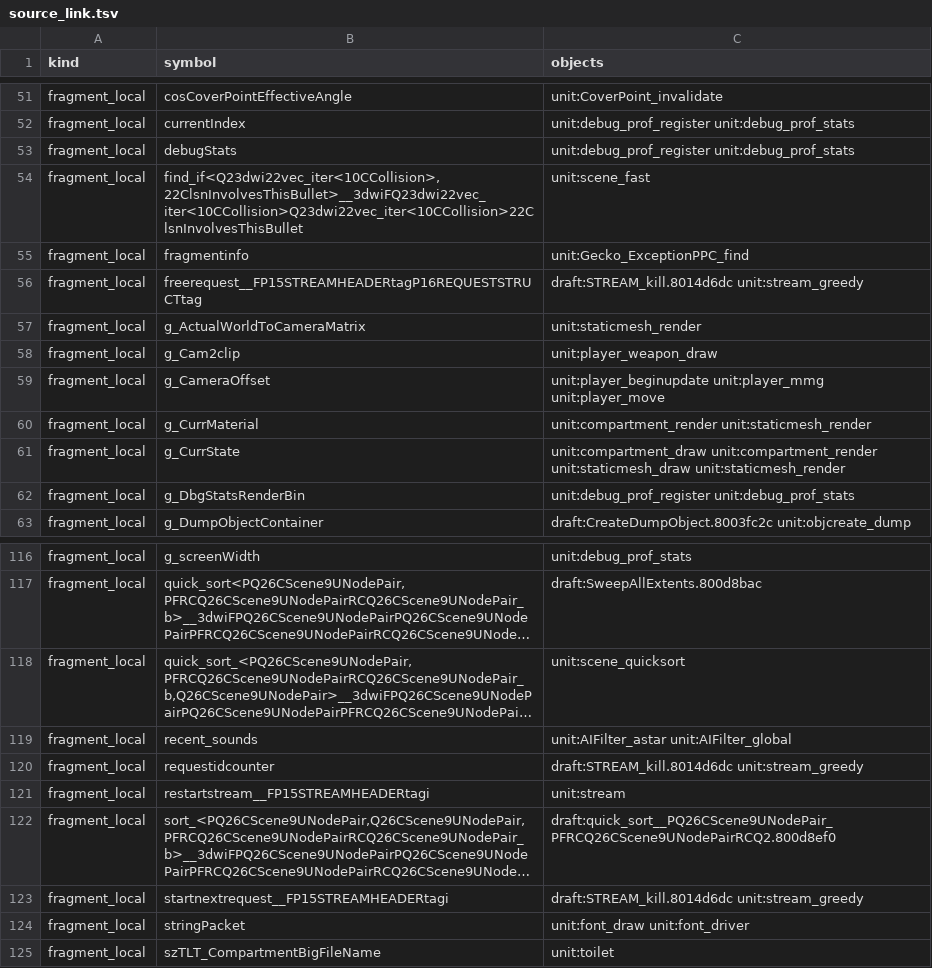
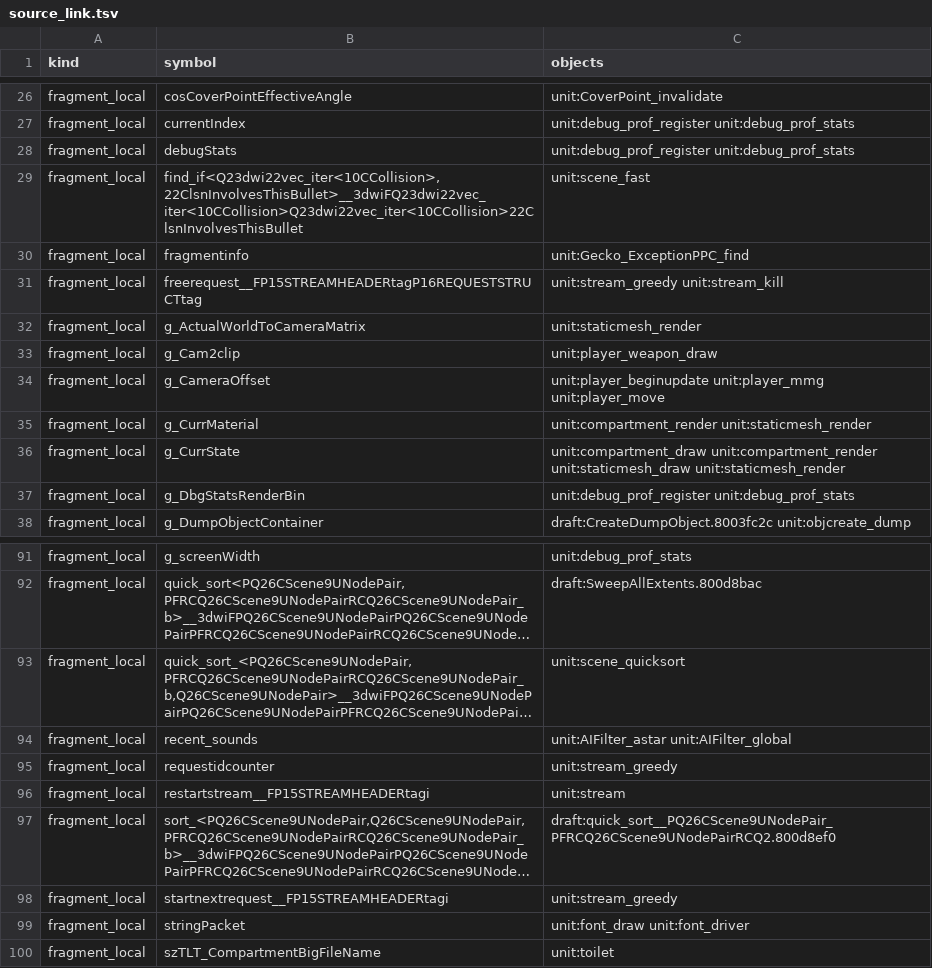
Before and after one commit to kyleckroeger/moh-frontline-decomp, a TSV file: research/layout/source_link.tsv, drawn as a sheet; only a part is shown, gaps mark what is left out; long unchanged cells end in …; addresses are those after the commit; the diff covers the shown part only; the diff names each change by its address in the sheet, - before the commit and + after, or states it on an @@ line.

```diff
--- a/research/layout/source_link.tsv
+++ b/research/layout/source_link.tsv
-C31 (objects): draft:STREAM_kill.8014d6dc unit:stream_greedy
+C31 (objects): unit:stream_greedy unit:stream_kill
-C95 (objects): draft:STREAM_kill.8014d6dc unit:stream_greedy
+C95 (objects): unit:stream_greedy
-C98 (objects): draft:STREAM_kill.8014d6dc unit:stream_greedy
+C98 (objects): unit:stream_greedy
```
Also changed, not shown: 25 removed rows elsewhere in this file, 7 other files.
